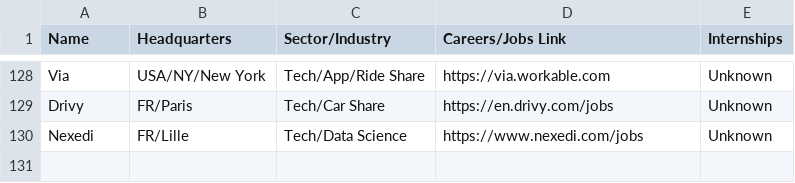
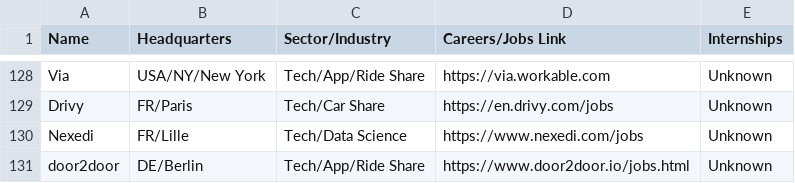
Before and after one commit to davidbailey/tum, a CSV file: companies.csv, drawn as a sheet; only a part is shown, gaps mark what is left out; the diff names each change by its address in the sheet, - before the commit and + after, or states it on an @@ line.

Commit message:
Update companies.csv

```diff
--- a/companies.csv
+++ b/companies.csv
+row 131: door2door | DE/Berlin | Tech/App/Ride Share | https://www.door2door.io/jobs.html | Unknown
```
